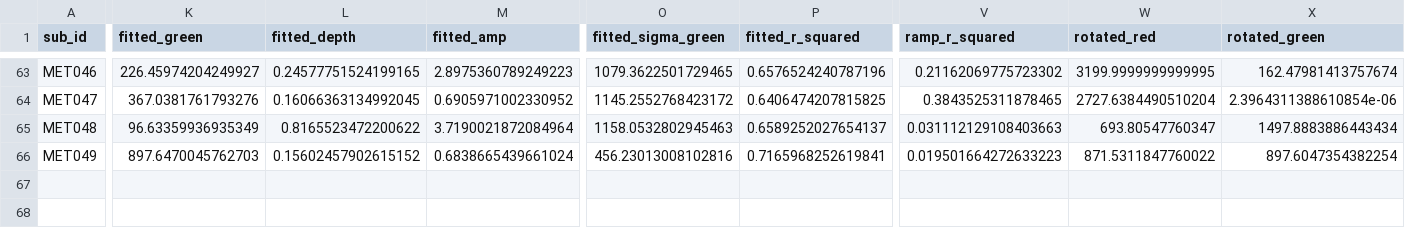
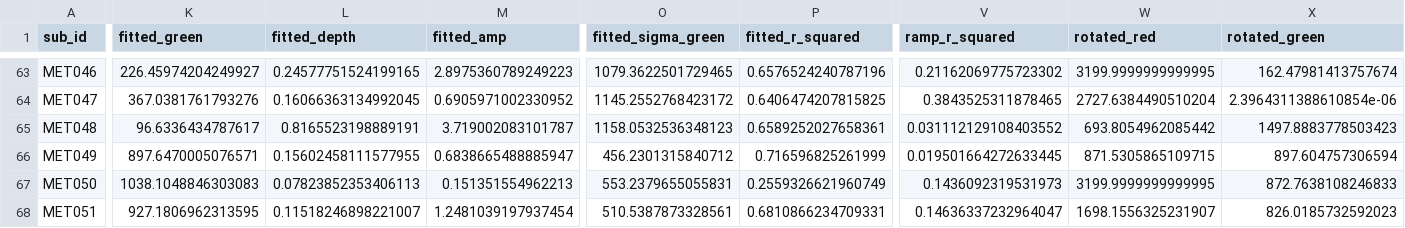
Before and after one commit to zevaz13/DataAnalysisGeneral, a CSV file: ssveps/files/subject_troughs.csv, drawn as a sheet; only a part is shown, gaps mark what is left out; rows hold the shown columns only; the diff covers the shown part only; the diff names each change by its address in the sheet, - before the commit and + after, or states it on an @@ line.

```diff
--- a/ssveps/files/subject_troughs.csv
+++ b/ssveps/files/subject_troughs.csv
-K65 (fitted_green): 96.63359936935349
+K65 (fitted_green): 96.6336434787617
-L65 (fitted_depth): 0.8165523472200622
+L65 (fitted_depth): 0.8165523198889191
-M65 (fitted_amp): 3.7190021872084964
+M65 (fitted_amp): 3.719002083101787
-O65 (fitted_sigma_green): 1158.0532802945463
+O65 (fitted_sigma_green): 1158.0532536348123
-P65 (fitted_r_squared): 0.6589252027654137
+P65 (fitted_r_squared): 0.6589252027658361
-V65 (ramp_r_squared): 0.031112129108403663
+V65 (ramp_r_squared): 0.031112129108403552
-W65 (rotated_red): 693.80547760347
+W65 (rotated_red): 693.8054962085442
-X65 (rotated_green): 1497.8883886443434
+X65 (rotated_green): 1497.8883778503423
-K66 (fitted_green): 897.6470045762703
+K66 (fitted_green): 897.6470005076571
-L66 (fitted_depth): 0.15602457902615152
+L66 (fitted_depth): 0.15602458111577955
-M66 (fitted_amp): 0.6838665439661024
+M66 (fitted_amp): 0.6838665488885947
-O66 (fitted_sigma_green): 456.23013008102816
+O66 (fitted_sigma_green): 456.2301315840712
-P66 (fitted_r_squared): 0.7165968252619841
+P66 (fitted_r_squared): 0.716596825261999
-V66 (ramp_r_squared): 0.019501664272633223
+V66 (ramp_r_squared): 0.019501664272633445
-W66 (rotated_red): 871.5311847760022
+W66 (rotated_red): 871.5305865109715
-X66 (rotated_green): 897.6047354382254
+X66 (rotated_green): 897.604757306594
+row 67: MET050 | 1038.1048846303083 | 0.07823852353406113 | 0.151351554962213 | 553.2379655055831 | 0.2559326621960749 | 0.1436092319531973 | 3199.9999999999995 | 872.7638108246833
+row 68: MET051 | 927.1806962313595 | 0.11518246898221007 | 1.2481039197937454 | 510.5387873328561 | 0.6810866234709331 | 0.14636337232964047 | 1698.1556325231907 | 826.0185732592023
```
Also changed, not shown: 17 edited cells elsewhere in this file, ssveps/files/baselines.csv, ssveps/files/group_troughs.csv, 44 other files.
